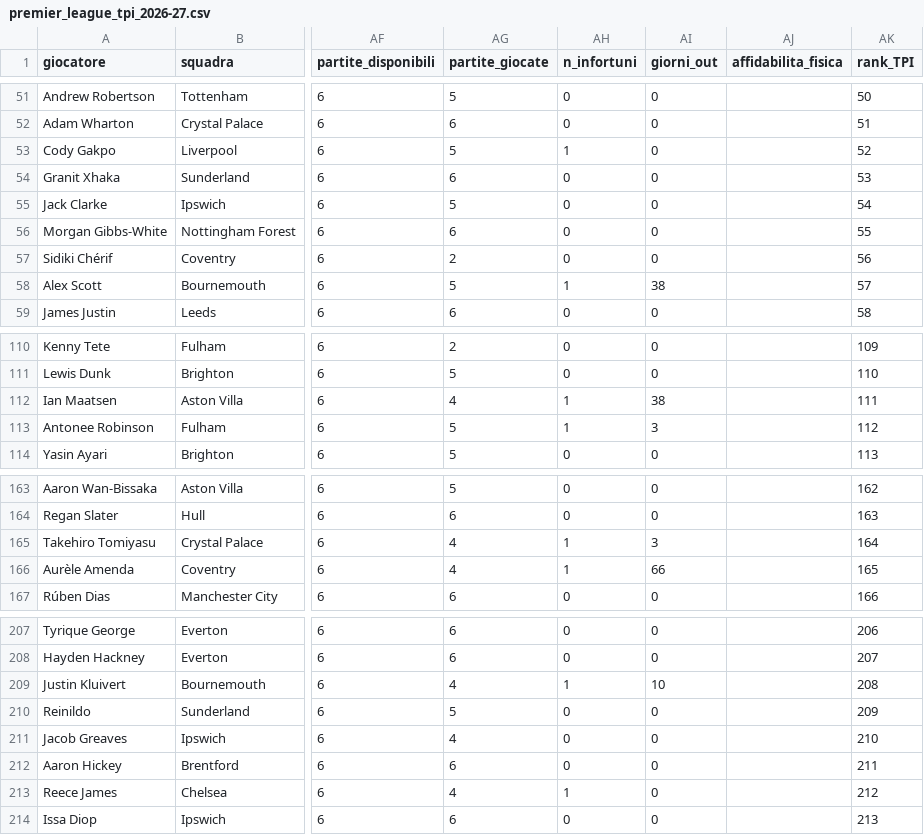
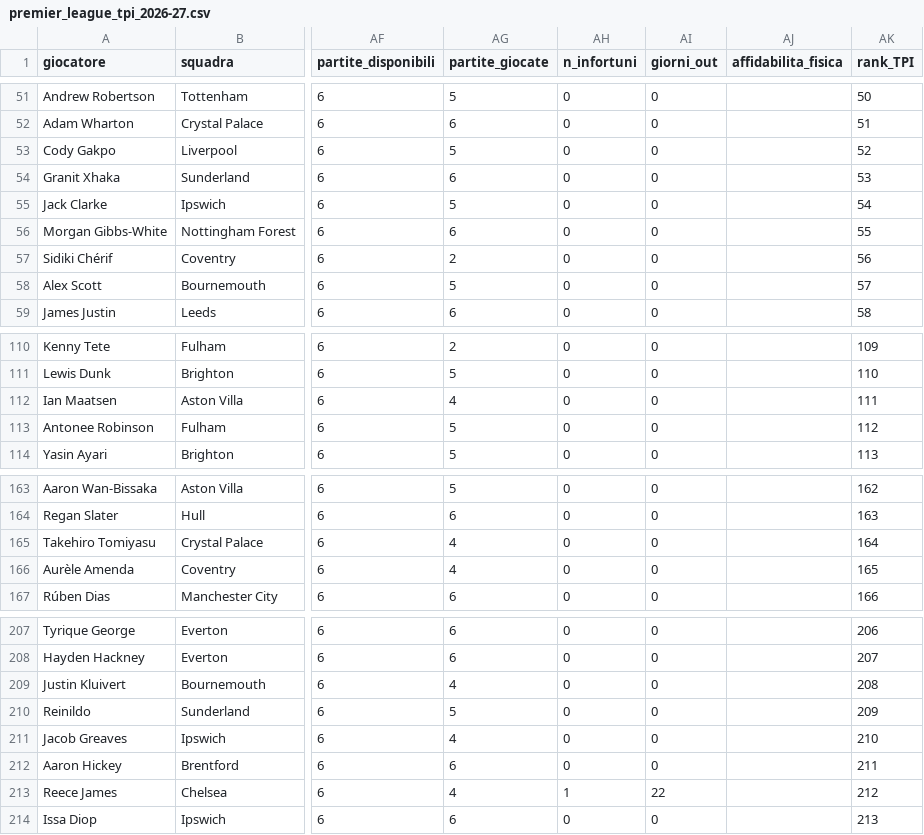
Before and after one commit to raffaeleciccone-analyst/premier-league-index, a CSV file: premier_league_tpi_2026-27.csv, drawn as a sheet; only a part is shown, gaps mark what is left out; the diff covers the shown part only; the diff names each change by its address in the sheet, - before the commit and + after, or states it on an @@ line.

Commit message:
Validazione rimisurata, archivio 2025-26 con i suoi ruoli
Le dodici fotografie del backtest e il campione completo della 2025-26 sono
rifatti con il motore di oggi: ruoli, infortuni e difese solide fino alla
giornata della fotografia, non a fine stagione. Gli esiti contro le baseline
restano quelli di prima; i numeri si muovono di poco.

L'archivio 2025-26 aveva preso i ruoli dalle partite della 2026-27, le sole in
cache quando era stato rigenerato: ora vengono dalla sua stagione. La top 10
resta quella. La stagione in corso non cambia.

```diff
--- a/premier_league_tpi_2026-27.csv
+++ b/premier_league_tpi_2026-27.csv
-AH53 (n_infortuni): 1
+AH53 (n_infortuni): 0
-AH58 (n_infortuni): 1
+AH58 (n_infortuni): 0
-AI58 (giorni_out): 38
+AI58 (giorni_out): 0
-AH112:AH113 (n_infortuni): 1
+AH112:AH113 (n_infortuni): 0
-AI112 (giorni_out): 38
+AI112 (giorni_out): 0
-AI113 (giorni_out): 3
+AI113 (giorni_out): 0
-AH165:AH166 (n_infortuni): 1
+AH165:AH166 (n_infortuni): 0
-AI165 (giorni_out): 3
+AI165 (giorni_out): 0
-AI166 (giorni_out): 66
+AI166 (giorni_out): 0
-AH209 (n_infortuni): 1
+AH209 (n_infortuni): 0
-AI209 (giorni_out): 10
+AI209 (giorni_out): 0
-AI213 (giorni_out): 0
+AI213 (giorni_out): 22
```
Also changed, not shown: 15 edited cells elsewhere in this file, 9 other files.
